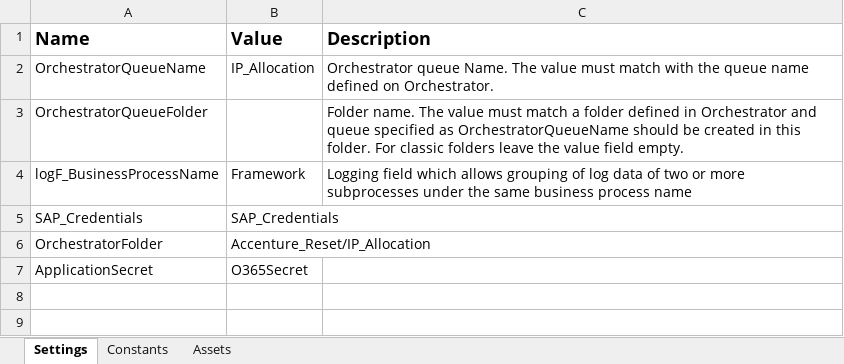
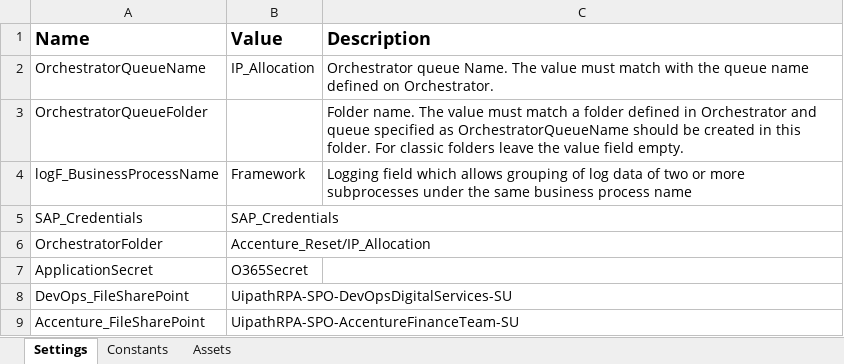
Before and after one commit to serco-ipendangesi/IP_Allocation_Dispatcher, an Excel workbook: lib/net45/Data/Config.xlsx, sheet Settings, drawn as a sheet; values as stored, in another font and other column widths than the file's, no borders; the diff names each change by its address in the sheet, - before the commit and + after, or states it on an @@ line.

```diff
--- a/lib/net45/Data/Config.xlsx (sheet Settings)
+++ b/lib/net45/Data/Config.xlsx (sheet Settings)
+row 8: DevOps_FileSharePoint | UipathRPA-SPO-DevOpsDigitalServices-SU
+row 9: Accenture_FileSharePoint | UipathRPA-SPO-AccentureFinanceTeam-SU
```
Also changed, not shown: sheet Assets, 7 other files.
